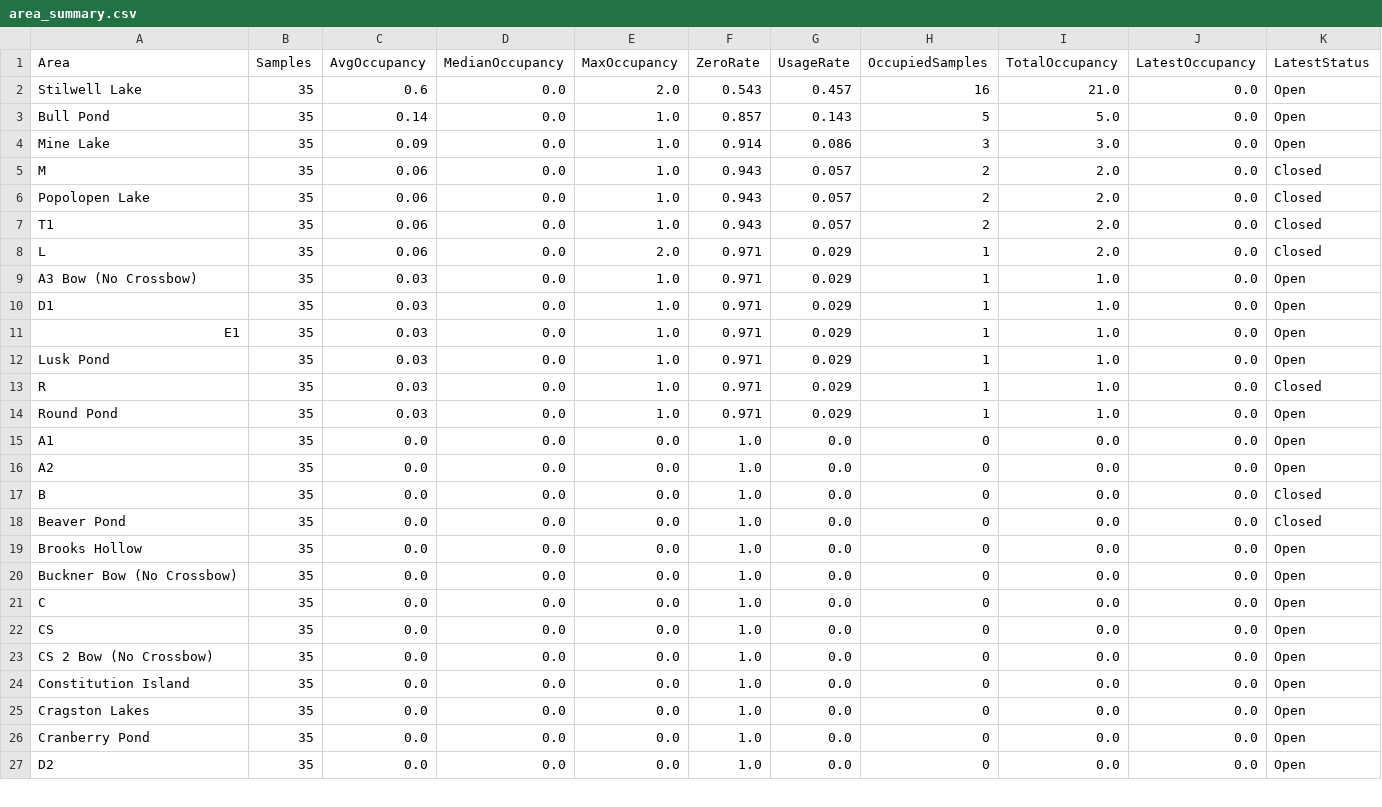
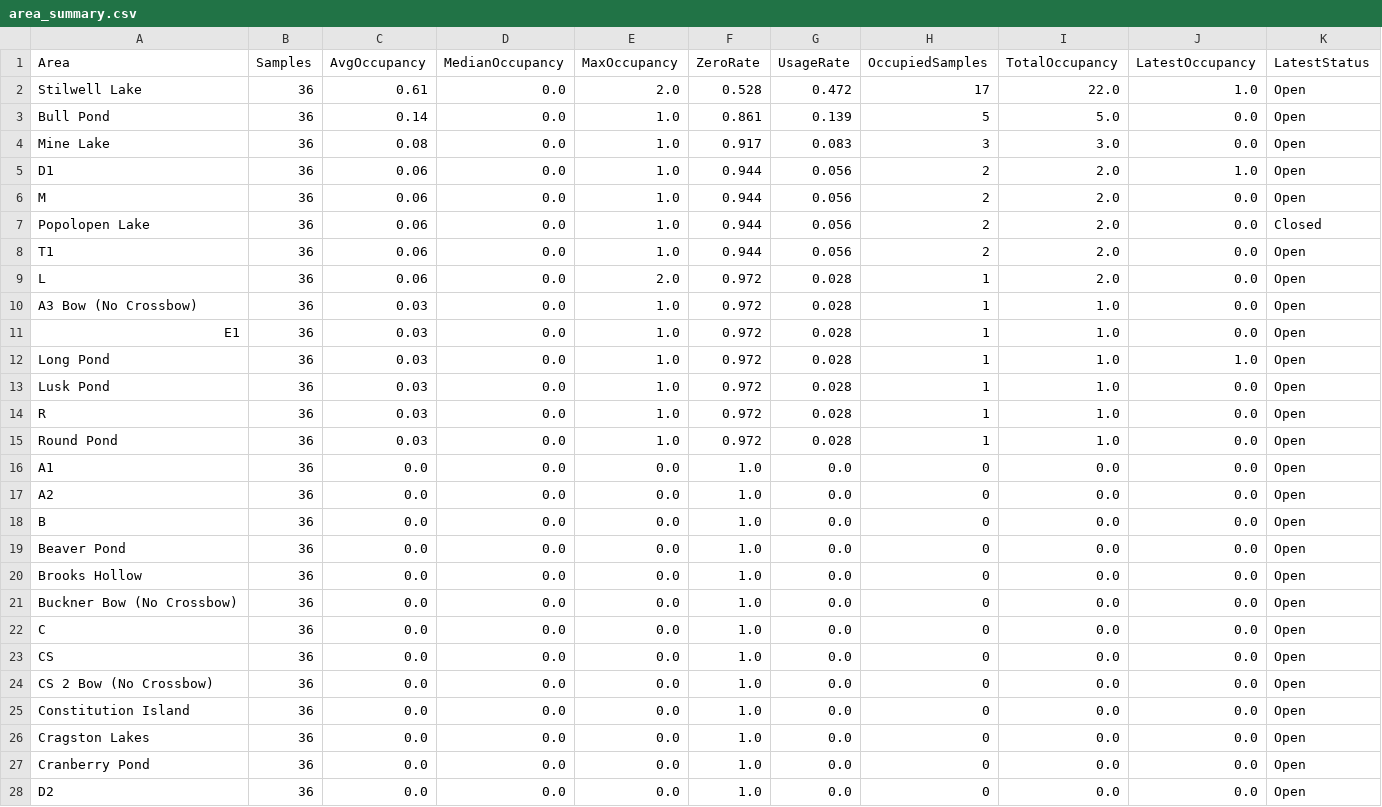
Before and after one commit to devoncal77/isportsman-occupancy-agent, a CSV file: area_summary.csv, drawn as a sheet; only a part is shown; the diff covers the shown part only.

```diff
--- a/area_summary.csv
+++ b/area_summary.csv
@@ -1,27 +1,28 @@
 Area,Samples,AvgOccupancy,MedianOccupancy,MaxOccupancy,ZeroRate,UsageRate,OccupiedSamples,TotalOccupancy,LatestOccupancy,LatestStatus
-Stilwell Lake,35,0.6,0.0,2.0,0.543,0.457,16,21.0,0.0,Open
-Bull Pond,35,0.14,0.0,1.0,0.857,0.143,5,5.0,0.0,Open
-Mine Lake,35,0.09,0.0,1.0,0.914,0.086,3,3.0,0.0,Open
-M,35,0.06,0.0,1.0,0.943,0.057,2,2.0,0.0,Closed
-Popolopen Lake,35,0.06,0.0,1.0,0.943,0.057,2,2.0,0.0,Closed
-T1,35,0.06,0.0,1.0,0.943,0.057,2,2.0,0.0,Closed
-L,35,0.06,0.0,2.0,0.971,0.029,1,2.0,0.0,Closed
-A3 Bow (No Crossbow),35,0.03,0.0,1.0,0.971,0.029,1,1.0,0.0,Open
-D1,35,0.03,0.0,1.0,0.971,0.029,1,1.0,0.0,Open
-E1,35,0.03,0.0,1.0,0.971,0.029,1,1.0,0.0,Open
-Lusk Pond,35,0.03,0.0,1.0,0.971,0.029,1,1.0,0.0,Open
-R,35,0.03,0.0,1.0,0.971,0.029,1,1.0,0.0,Closed
-Round Pond,35,0.03,0.0,1.0,0.971,0.029,1,1.0,0.0,Open
-A1,35,0.0,0.0,0.0,1.0,0.0,0,0.0,0.0,Open
-A2,35,0.0,0.0,0.0,1.0,0.0,0,0.0,0.0,Open
-B,35,0.0,0.0,0.0,1.0,0.0,0,0.0,0.0,Closed
-Beaver Pond,35,0.0,0.0,0.0,1.0,0.0,0,0.0,0.0,Closed
-Brooks Hollow,35,0.0,0.0,0.0,1.0,0.0,0,0.0,0.0,Open
-Buckner Bow (No Crossbow),35,0.0,0.0,0.0,1.0,0.0,0,0.0,0.0,Open
-C,35,0.0,0.0,0.0,1.0,0.0,0,0.0,0.0,Open
-CS,35,0.0,0.0,0.0,1.0,0.0,0,0.0,0.0,Open
-CS 2 Bow (No Crossbow),35,0.0,0.0,0.0,1.0,0.0,0,0.0,0.0,Open
-Constitution Island,35,0.0,0.0,0.0,1.0,0.0,0,0.0,0.0,Open
-Cragston Lakes,35,0.0,0.0,0.0,1.0,0.0,0,0.0,0.0,Open
-Cranberry Pond,35,0.0,0.0,0.0,1.0,0.0,0,0.0,0.0,Open
-D2,35,0.0,0.0,0.0,1.0,0.0,0,0.0,0.0,Open
+Stilwell Lake,36,0.61,0.0,2.0,0.528,0.472,17,22.0,1.0,Open
+Bull Pond,36,0.14,0.0,1.0,0.861,0.139,5,5.0,0.0,Open
+Mine Lake,36,0.08,0.0,1.0,0.917,0.083,3,3.0,0.0,Open
+D1,36,0.06,0.0,1.0,0.944,0.056,2,2.0,1.0,Open
+M,36,0.06,0.0,1.0,0.944,0.056,2,2.0,0.0,Open
+Popolopen Lake,36,0.06,0.0,1.0,0.944,0.056,2,2.0,0.0,Closed
+T1,36,0.06,0.0,1.0,0.944,0.056,2,2.0,0.0,Open
+L,36,0.06,0.0,2.0,0.972,0.028,1,2.0,0.0,Open
+A3 Bow (No Crossbow),36,0.03,0.0,1.0,0.972,0.028,1,1.0,0.0,Open
+E1,36,0.03,0.0,1.0,0.972,0.028,1,1.0,0.0,Open
+Long Pond,36,0.03,0.0,1.0,0.972,0.028,1,1.0,1.0,Open
+Lusk Pond,36,0.03,0.0,1.0,0.972,0.028,1,1.0,0.0,Open
+R,36,0.03,0.0,1.0,0.972,0.028,1,1.0,0.0,Open
+Round Pond,36,0.03,0.0,1.0,0.972,0.028,1,1.0,0.0,Open
+A1,36,0.0,0.0,0.0,1.0,0.0,0,0.0,0.0,Open
+A2,36,0.0,0.0,0.0,1.0,0.0,0,0.0,0.0,Open
+B,36,0.0,0.0,0.0,1.0,0.0,0,0.0,0.0,Open
+Beaver Pond,36,0.0,0.0,0.0,1.0,0.0,0,0.0,0.0,Open
+Brooks Hollow,36,0.0,0.0,0.0,1.0,0.0,0,0.0,0.0,Open
+Buckner Bow (No Crossbow),36,0.0,0.0,0.0,1.0,0.0,0,0.0,0.0,Open
+C,36,0.0,0.0,0.0,1.0,0.0,0,0.0,0.0,Open
+CS,36,0.0,0.0,0.0,1.0,0.0,0,0.0,0.0,Open
+CS 2 Bow (No Crossbow),36,0.0,0.0,0.0,1.0,0.0,0,0.0,0.0,Open
+Constitution Island,36,0.0,0.0,0.0,1.0,0.0,0,0.0,0.0,Open
+Cragston Lakes,36,0.0,0.0,0.0,1.0,0.0,0,0.0,0.0,Open
+Cranberry Pond,36,0.0,0.0,0.0,1.0,0.0,0,0.0,0.0,Open
+D2,36,0.0,0.0,0.0,1.0,0.0,0,0.0,0.0,Open
```
Also changed, not shown: 1 removed row and 52 edited cells elsewhere in this file, latest_snapshot.csv, 2 other files.
